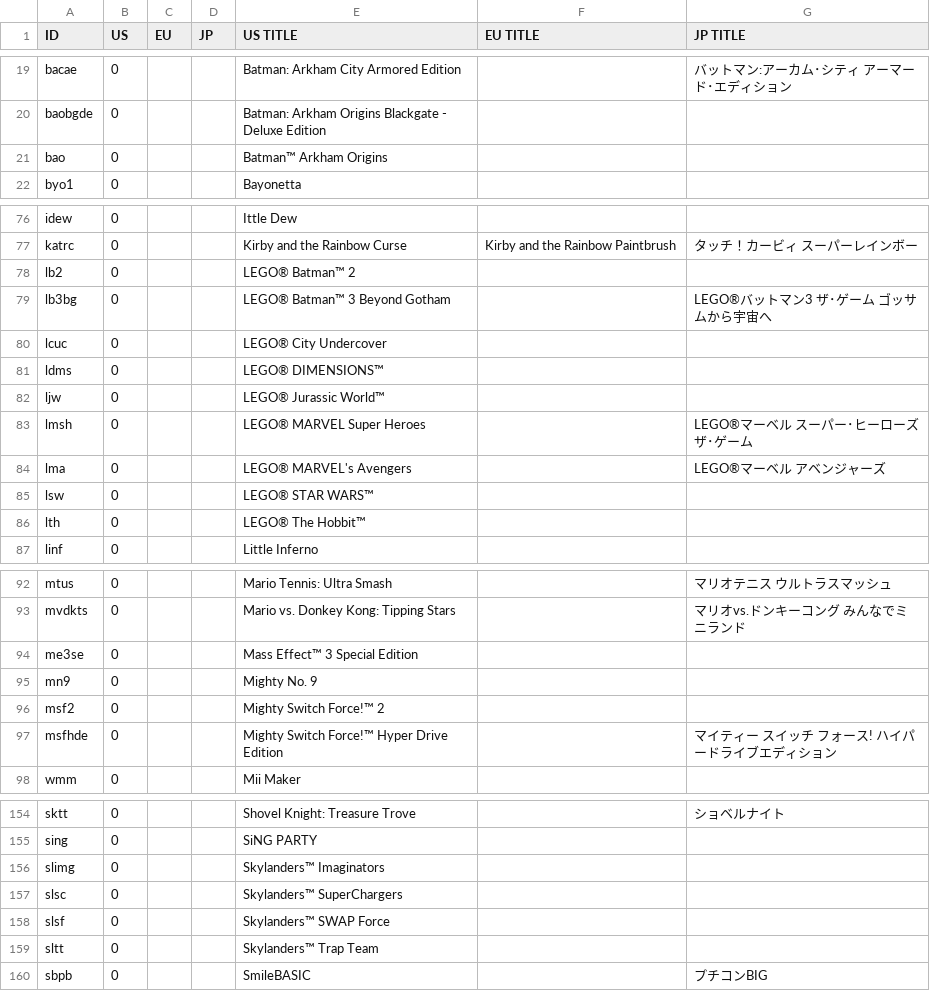
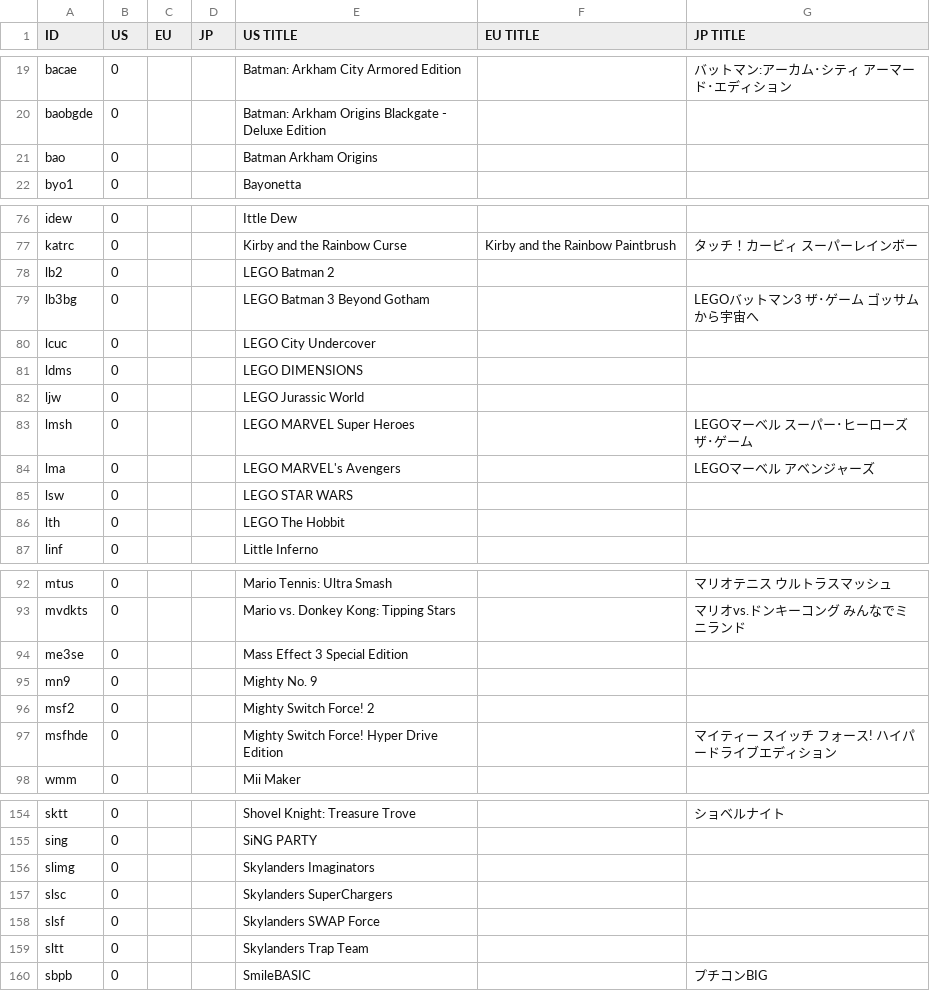
Before and after one commit to ninstar/Rich-Presence-U-DB, a CSV file: titles/wup.csv, drawn as a sheet; only a part is shown, gaps mark what is left out; the diff covers the shown part only.

Commit message:
Removed special symbols for consistency (Wii U & Nintendo Switch)

```diff
--- a/titles/wup.csv
+++ b/titles/wup.csv
@@ -20,3 +20,3 @@ bacae,0,,,Batman: Arkham City Armored Edition,,バットマン:アーカム･
 baobgde,0,,,Batman: Arkham Origins Blackgate - Deluxe Edition,,
-bao,0,,,Batman™ Arkham Origins,,
+bao,0,,,Batman Arkham Origins,,
 byo1,0,,,Bayonetta,,
@@ -77,11 +77,11 @@ idew,0,,,Ittle Dew,,
 katrc,0,,,Kirby and the Rainbow Curse,Kirby and the Rainbow Paintbrush,タッチ！カービィ スーパーレインボー
-lb2,0,,,LEGO® Batman™ 2,,
-lb3bg,0,,,LEGO® Batman™ 3 Beyond Gotham,,LEGO®バットマン3 ザ･ゲーム ゴッサムから宇宙へ
-lcuc,0,,,LEGO® City Undercover,,
-ldms,0,,,LEGO® DIMENSIONS™,,
-ljw,0,,,LEGO® Jurassic World™,,
-lmsh,0,,,LEGO® MARVEL Super Heroes,,LEGO®マーベル スーパー･ヒーローズ ザ･ゲーム
-lma,0,,,LEGO® MARVEL's Avengers,,LEGO®マーベル アベンジャーズ
-lsw,0,,,LEGO® STAR WARS™,,
-lth,0,,,LEGO® The Hobbit™,,
+lb2,0,,,LEGO Batman 2,,
+lb3bg,0,,,LEGO Batman 3 Beyond Gotham,,LEGOバットマン3 ザ･ゲーム ゴッサムから宇宙へ
+lcuc,0,,,LEGO City Undercover,,
+ldms,0,,,LEGO DIMENSIONS,,
+ljw,0,,,LEGO Jurassic World,,
+lmsh,0,,,LEGO MARVEL Super Heroes,,LEGOマーベル スーパー･ヒーローズ ザ･ゲーム
+lma,0,,,LEGO MARVEL's Avengers,,LEGOマーベル アベンジャーズ
+lsw,0,,,LEGO STAR WARS,,
+lth,0,,,LEGO The Hobbit,,
 linf,0,,,Little Inferno,,
@@ -93,6 +93,6 @@ mtus,0,,,Mario Tennis: Ultra Smash,,マリオテニス ウルトラスマッシ
 mvdkts,0,,,Mario vs. Donkey Kong: Tipping Stars,,マリオvs.ドンキーコング みんなでミニランド
-me3se,0,,,Mass Effect™ 3 Special Edition,,
+me3se,0,,,Mass Effect 3 Special Edition,,
 mn9,0,,,Mighty No. 9,,
-msf2,0,,,Mighty Switch Force!™ 2,,
-msfhde,0,,,Mighty Switch Force!™ Hyper Drive Edition,,マイティー スイッチ フォース!  ハイパードライブエディション
+msf2,0,,,Mighty Switch Force! 2,,
+msfhde,0,,,Mighty Switch Force! Hyper Drive Edition,,マイティー スイッチ フォース!  ハイパードライブエディション
 wmm,0,,,Mii Maker,,
@@ -155,6 +155,6 @@ sktt,0,,,Shovel Knight: Treasure Trove,,ショベルナイト
 sing,0,,,SiNG PARTY,,
-slimg,0,,,Skylanders™ Imaginators,,
-slsc,0,,,Skylanders™ SuperChargers,,
-slsf,0,,,Skylanders™ SWAP Force,,
-sltt,0,,,Skylanders™ Trap Team,,
+slimg,0,,,Skylanders Imaginators,,
+slsc,0,,,Skylanders SuperChargers,,
+slsf,0,,,Skylanders SWAP Force,,
+sltt,0,,,Skylanders Trap Team,,
 sbpb,0,,,SmileBASIC,,プチコンBIG
```
Also changed, not shown: 8 edited cells elsewhere in this file, titles/hac.csv.
